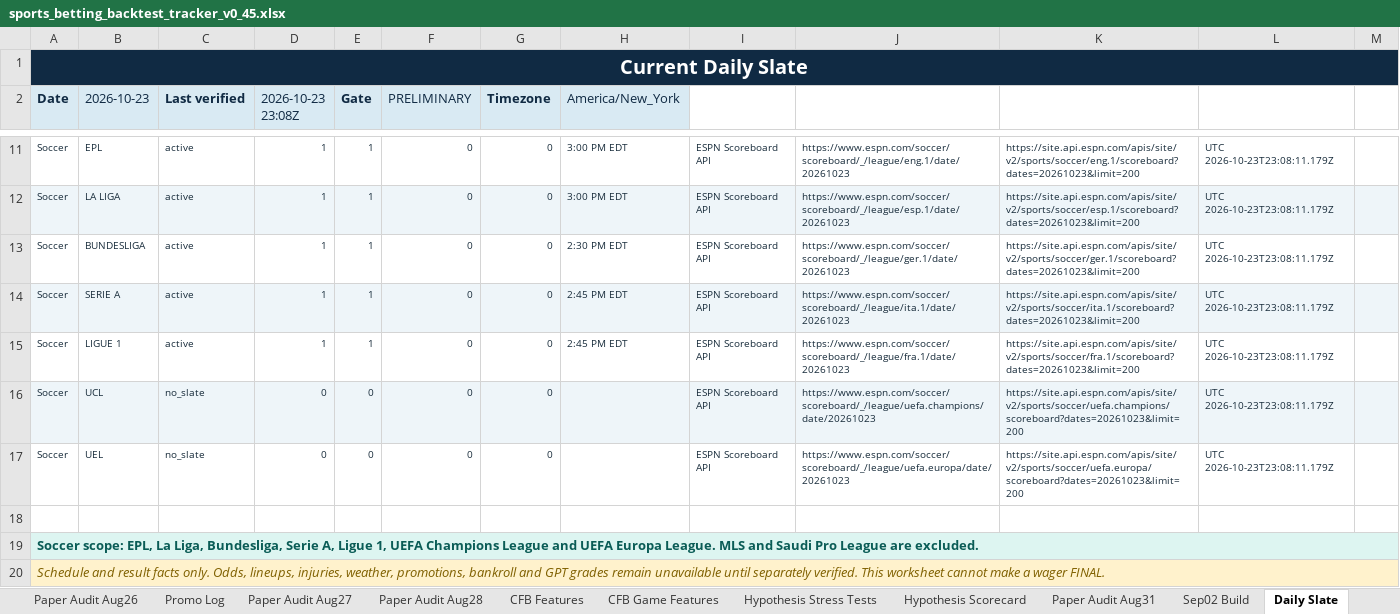
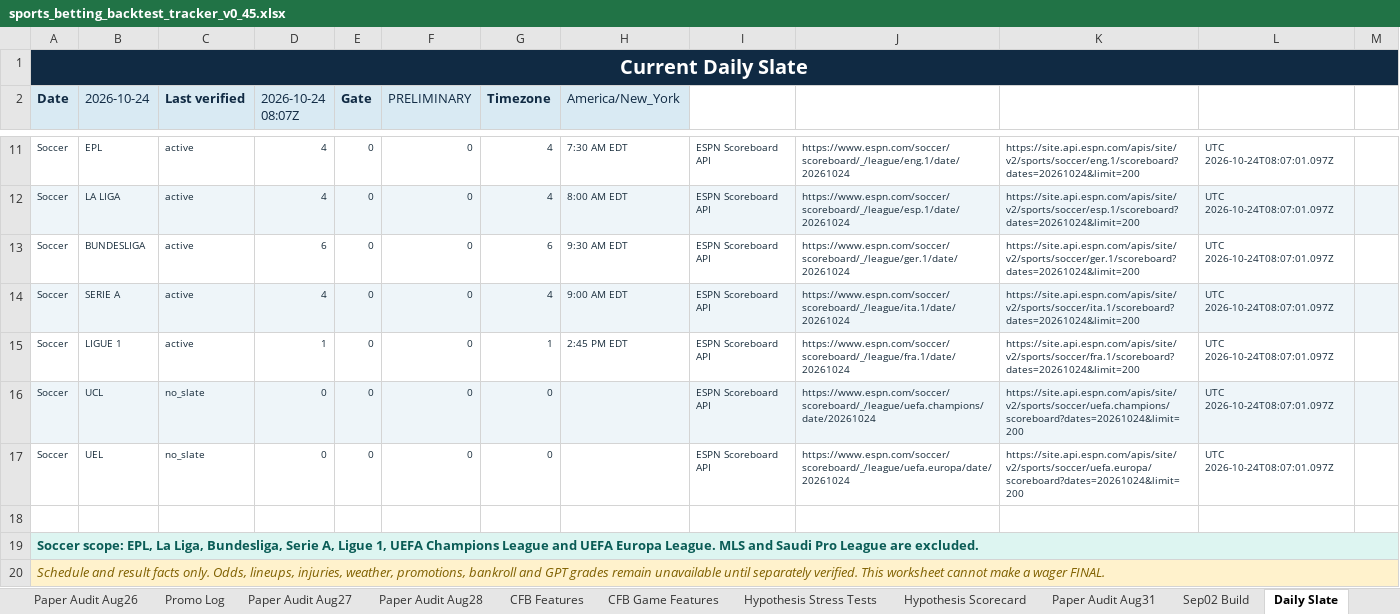
Before and after one commit to KevinKato27/SportsBetting, an Excel workbook: data/imports/sports_betting_backtest_tracker_v0_45.xlsx, sheet Daily Slate, drawn as a sheet; only a part is shown, gaps mark what is left out; values as stored, in another font and other column widths than the file's, no borders; the diff covers the shown part only; the diff names each change by its address in the sheet, - before the commit and + after, or states it on an @@ line.

```diff
--- a/data/imports/sports_betting_backtest_tracker_v0_45.xlsx (sheet Daily Slate)
+++ b/data/imports/sports_betting_backtest_tracker_v0_45.xlsx (sheet Daily Slate)
-B2: 2026-10-23
+B2: 2026-10-24
-D2: 2026-10-23 23:08Z
+D2: 2026-10-24 08:07Z
-D11:D12 (2026-10-24 08:07Z): 1
+D11:D12 (2026-10-24 08:07Z): 4
-E11:E15 (Gate): 1
+E11:E15 (Gate): 0
-G11:G12 (Timezone): 0
+G11:G12 (Timezone): 4
-H11 (America/New_York): 3:00 PM EDT
+H11 (America/New_York): 7:30 AM EDT
-J11: https://www.espn.com/soccer/scoreboard/_/league/eng.1/date/20261023
+J11: https://www.espn.com/soccer/scoreboard/_/league/eng.1/date/20261024
-K11: https://site.api.espn.com/apis/site/v2/sports/soccer/eng.1/scoreboard?dates=20261023&limit=200
+K11: https://site.api.espn.com/apis/site/v2/sports/soccer/eng.1/scoreboard?dates=20261024&limit=200
-L11:L17: UTC 2026-10-23T23:08:11.179Z
+L11:L17: UTC 2026-10-24T08:07:01.097Z
-H12 (America/New_York): 3:00 PM EDT
+H12 (America/New_York): 8:00 AM EDT
-J12: https://www.espn.com/soccer/scoreboard/_/league/esp.1/date/20261023
+J12: https://www.espn.com/soccer/scoreboard/_/league/esp.1/date/20261024
-K12: https://site.api.espn.com/apis/site/v2/sports/soccer/esp.1/scoreboard?dates=20261023&limit=200
+K12: https://site.api.espn.com/apis/site/v2/sports/soccer/esp.1/scoreboard?dates=20261024&limit=200
-D13 (2026-10-24 08:07Z): 1
+D13 (2026-10-24 08:07Z): 6
-G13 (Timezone): 0
+G13 (Timezone): 6
-H13 (America/New_York): 2:30 PM EDT
+H13 (America/New_York): 9:30 AM EDT
-J13: https://www.espn.com/soccer/scoreboard/_/league/ger.1/date/20261023
+J13: https://www.espn.com/soccer/scoreboard/_/league/ger.1/date/20261024
-K13: https://site.api.espn.com/apis/site/v2/sports/soccer/ger.1/scoreboard?dates=20261023&limit=200
+K13: https://site.api.espn.com/apis/site/v2/sports/soccer/ger.1/scoreboard?dates=20261024&limit=200
-D14 (2026-10-24 08:07Z): 1
+D14 (2026-10-24 08:07Z): 4
-G14 (Timezone): 0
+G14 (Timezone): 4
-H14 (America/New_York): 2:45 PM EDT
+H14 (America/New_York): 9:00 AM EDT
-J14: https://www.espn.com/soccer/scoreboard/_/league/ita.1/date/20261023
+J14: https://www.espn.com/soccer/scoreboard/_/league/ita.1/date/20261024
-K14: https://site.api.espn.com/apis/site/v2/sports/soccer/ita.1/scoreboard?dates=20261023&limit=200
+K14: https://site.api.espn.com/apis/site/v2/sports/soccer/ita.1/scoreboard?dates=20261024&limit=200
-G15 (Timezone): 0
+G15 (Timezone): 1
-J15: https://www.espn.com/soccer/scoreboard/_/league/fra.1/date/20261023
+J15: https://www.espn.com/soccer/scoreboard/_/league/fra.1/date/20261024
-K15: https://site.api.espn.com/apis/site/v2/sports/soccer/fra.1/scoreboard?dates=20261023&limit=200
+K15: https://site.api.espn.com/apis/site/v2/sports/soccer/fra.1/scoreboard?dates=20261024&limit=200
-J16: https://www.espn.com/soccer/scoreboard/_/league/uefa.champions/date/20261023
+J16: https://www.espn.com/soccer/scoreboard/_/league/uefa.champions/date/20261024
-K16: https://site.api.espn.com/apis/site/v2/sports/soccer/uefa.champions/scoreboard?dates=20261023&limit=200
+K16: https://site.api.espn.com/apis/site/v2/sports/soccer/uefa.champions/scoreboard?dates=20261024&limit=200
-J17: https://www.espn.com/soccer/scoreboard/_/league/uefa.europa/date/20261023
+J17: https://www.espn.com/soccer/scoreboard/_/league/uefa.europa/date/20261024
-K17: https://site.api.espn.com/apis/site/v2/sports/soccer/uefa.europa/scoreboard?dates=20261023&limit=200
+K17: https://site.api.espn.com/apis/site/v2/sports/soccer/uefa.europa/scoreboard?dates=20261024&limit=200
```
Also changed, not shown: 33 edited cells elsewhere in this sheet, 2 other files.
